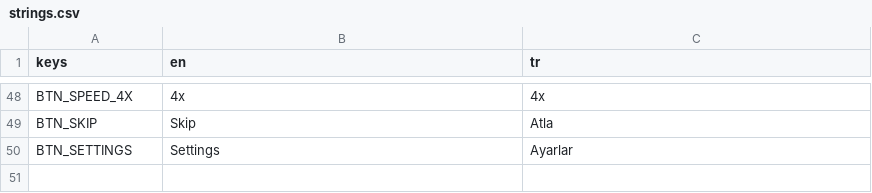
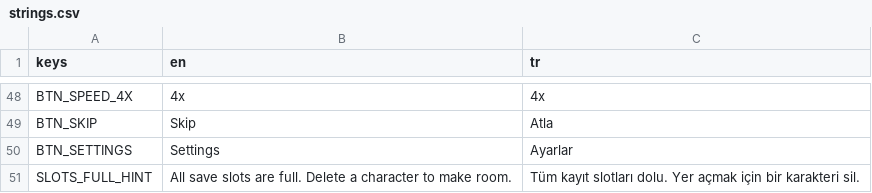
Before and after one commit to iygoktas/tiny-tourney, a CSV file: localization/strings.csv, drawn as a sheet; only a part is shown, gaps mark what is left out; the diff names each change by its address in the sheet, - before the commit and + after, or states it on an @@ line.

Commit message:
Stop the debug self-test from eating save slot 0 on every launch
GameState._Ready called RunSelfTest, which creates a "Test Hero"
character and writes it to slot 0. That ran on every single launch, so
slot 0 was silently overwritten each time the game started and could
never hold a real character. New characters went to the first free slot
instead, filling 1 through 4, and once those were taken the player was
locked out: New Character was correctly disabled with all five slots
full, while Continue and Delete stay disabled until a slot is selected.
The self-test methods remain for debugging, they are just no longer
invoked automatically.

Two things made that lock-out worse than it needed to be, so they are
fixed too:

- The character select screen now selects the first saved character on
  open, so Continue and Delete work immediately instead of depending on
  the player picking a row in the list.
- New Character carries a tooltip explaining that slots are full and a
  character has to be deleted, rather than being greyed out silently.

MainController also gains an optional SettingsButton, since the settings
screen existed with nothing linking to it. It is optional on purpose: if
the button is not wired up in the scene, the main screen still loads.

```diff
--- a/localization/strings.csv
+++ b/localization/strings.csv
+row 51: SLOTS_FULL_HINT | All save slots are full. Delete a character to make room. | Tüm kayıt slotları dolu. Yer açmak için bir karakteri sil.
```
Also changed, not shown: 7 other files.
